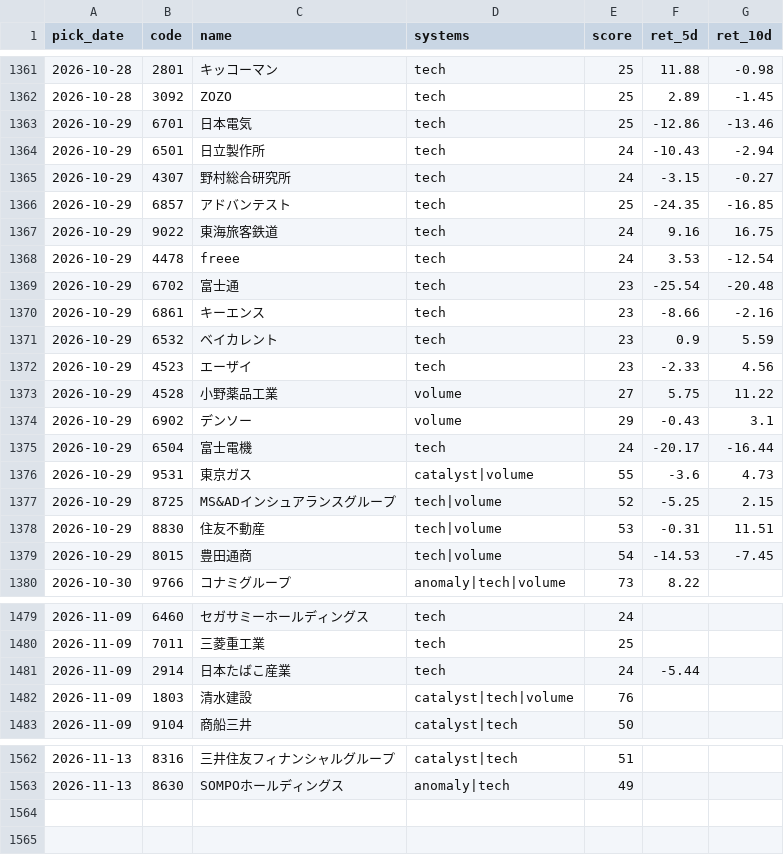
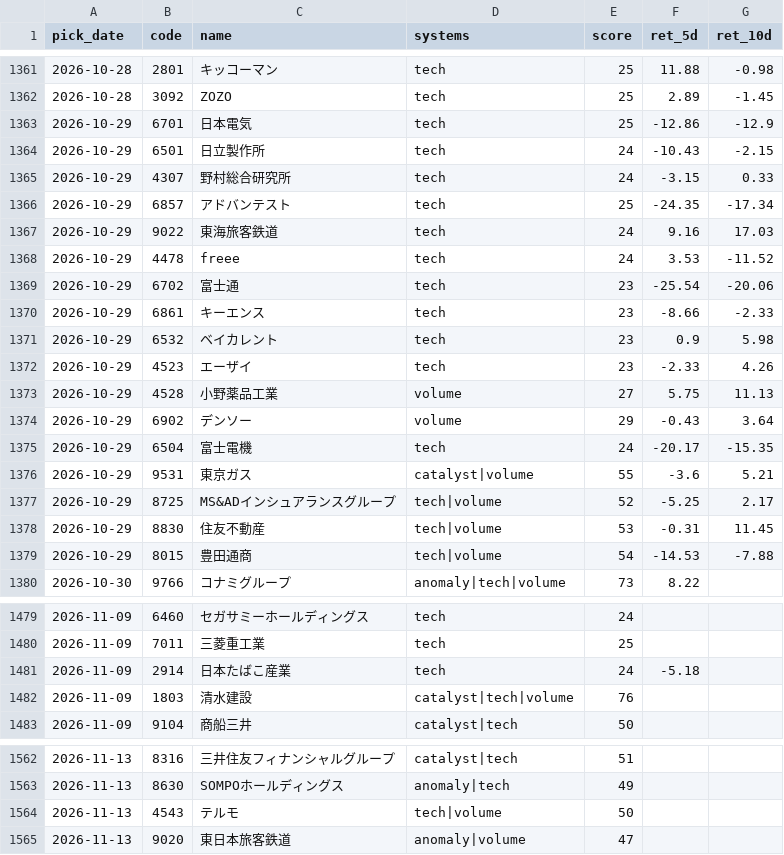
Before and after one commit to Resapan159/Kabu-app, a CSV file: history/results.csv, drawn as a sheet; only a part is shown, gaps mark what is left out; the diff covers the shown part only.

```diff
--- a/history/results.csv
+++ b/history/results.csv
@@ -1362,19 +1362,19 @@ pick_date,code,name,systems,score,ret_5d,ret_10d
 2026-10-28,3092,ZOZO,tech,25,2.89,-1.45
-2026-10-29,6701,日本電気,tech,25,-12.86,-13.46
-2026-10-29,6501,日立製作所,tech,24,-10.43,-2.94
-2026-10-29,4307,野村総合研究所,tech,24,-3.15,-0.27
-2026-10-29,6857,アドバンテスト,tech,25,-24.35,-16.85
-2026-10-29,9022,東海旅客鉄道,tech,24,9.16,16.75
-2026-10-29,4478,freee,tech,24,3.53,-12.54
-2026-10-29,6702,富士通,tech,23,-25.54,-20.48
-2026-10-29,6861,キーエンス,tech,23,-8.66,-2.16
-2026-10-29,6532,ベイカレント,tech,23,0.9,5.59
-2026-10-29,4523,エーザイ,tech,23,-2.33,4.56
-2026-10-29,4528,小野薬品工業,volume,27,5.75,11.22
-2026-10-29,6902,デンソー,volume,29,-0.43,3.1
-2026-10-29,6504,富士電機,tech,24,-20.17,-16.44
-2026-10-29,9531,東京ガス,catalyst|volume,55,-3.6,4.73
-2026-10-29,8725,MS&ADインシュアランスグループ,tech|volume,52,-5.25,2.15
-2026-10-29,8830,住友不動産,tech|volume,53,-0.31,11.51
-2026-10-29,8015,豊田通商,tech|volume,54,-14.53,-7.45
+2026-10-29,6701,日本電気,tech,25,-12.86,-12.9
+2026-10-29,6501,日立製作所,tech,24,-10.43,-2.15
+2026-10-29,4307,野村総合研究所,tech,24,-3.15,0.33
+2026-10-29,6857,アドバンテスト,tech,25,-24.35,-17.34
+2026-10-29,9022,東海旅客鉄道,tech,24,9.16,17.03
+2026-10-29,4478,freee,tech,24,3.53,-11.52
+2026-10-29,6702,富士通,tech,23,-25.54,-20.06
+2026-10-29,6861,キーエンス,tech,23,-8.66,-2.33
+2026-10-29,6532,ベイカレント,tech,23,0.9,5.98
+2026-10-29,4523,エーザイ,tech,23,-2.33,4.26
+2026-10-29,4528,小野薬品工業,volume,27,5.75,11.13
+2026-10-29,6902,デンソー,volume,29,-0.43,3.64
+2026-10-29,6504,富士電機,tech,24,-20.17,-15.35
+2026-10-29,9531,東京ガス,catalyst|volume,55,-3.6,5.21
+2026-10-29,8725,MS&ADインシュアランスグループ,tech|volume,52,-5.25,2.17
+2026-10-29,8830,住友不動産,tech|volume,53,-0.31,11.45
+2026-10-29,8015,豊田通商,tech|volume,54,-14.53,-7.88
 2026-10-30,9766,コナミグループ,anomaly|tech|volume,73,8.22,
@@ -1480,3 +1480,3 @@ pick_date,code,name,systems,score,ret_5d,ret_10d
 2026-11-09,7011,三菱重工業,tech,25,,
-2026-11-09,2914,日本たばこ産業,tech,24,-5.44,
+2026-11-09,2914,日本たばこ産業,tech,24,-5.18,
 2026-11-09,1803,清水建設,catalyst|tech|volume,76,,
@@ -1563 +1563,3 @@ pick_date,code,name,systems,score,ret_5d,ret_10d
 2026-11-13,8630,SOMPOホールディングス,anomaly|tech,49,,
+2026-11-13,4543,テルモ,tech|volume,50,,
+2026-11-13,9020,東日本旅客鉄道,anomaly|volume,47,,
```
Also changed, not shown: 25 edited cells elsewhere in this file, history/picks.csv, 3 other files.
